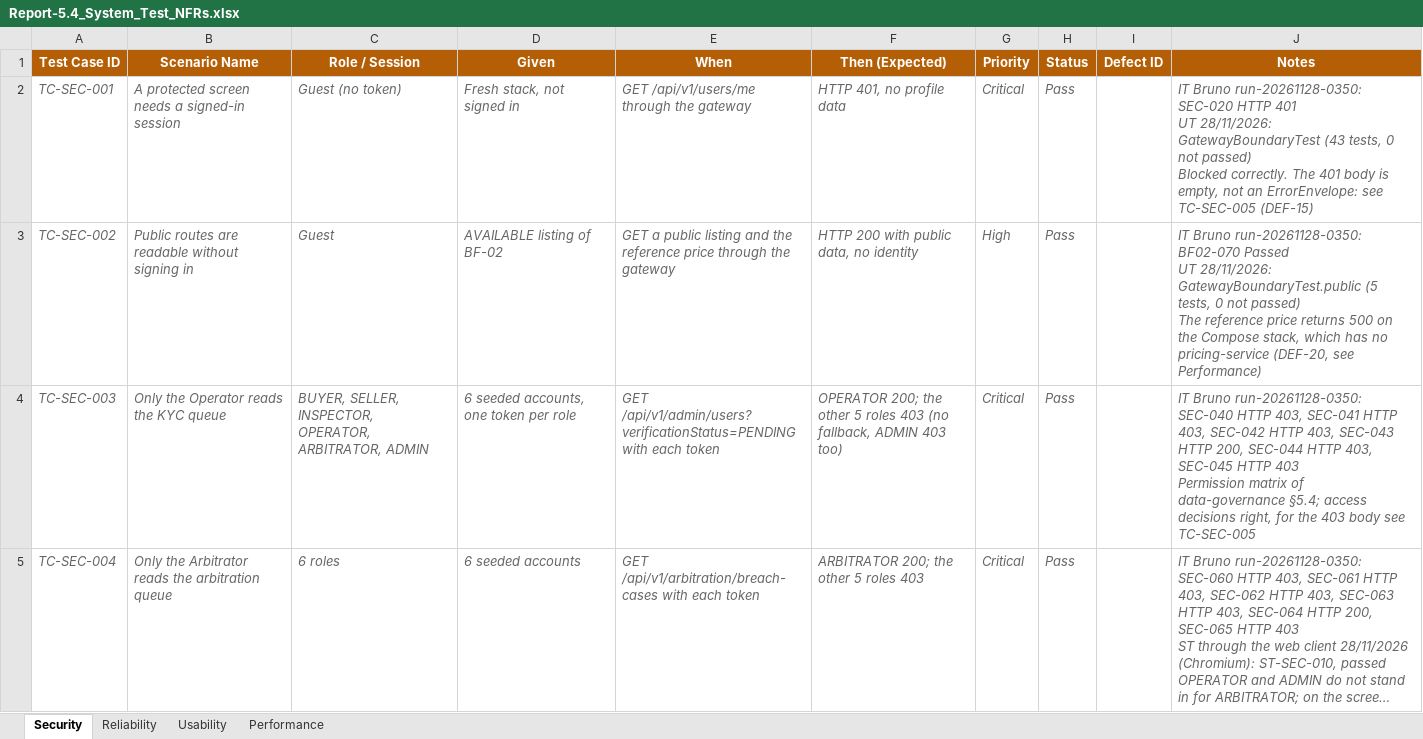
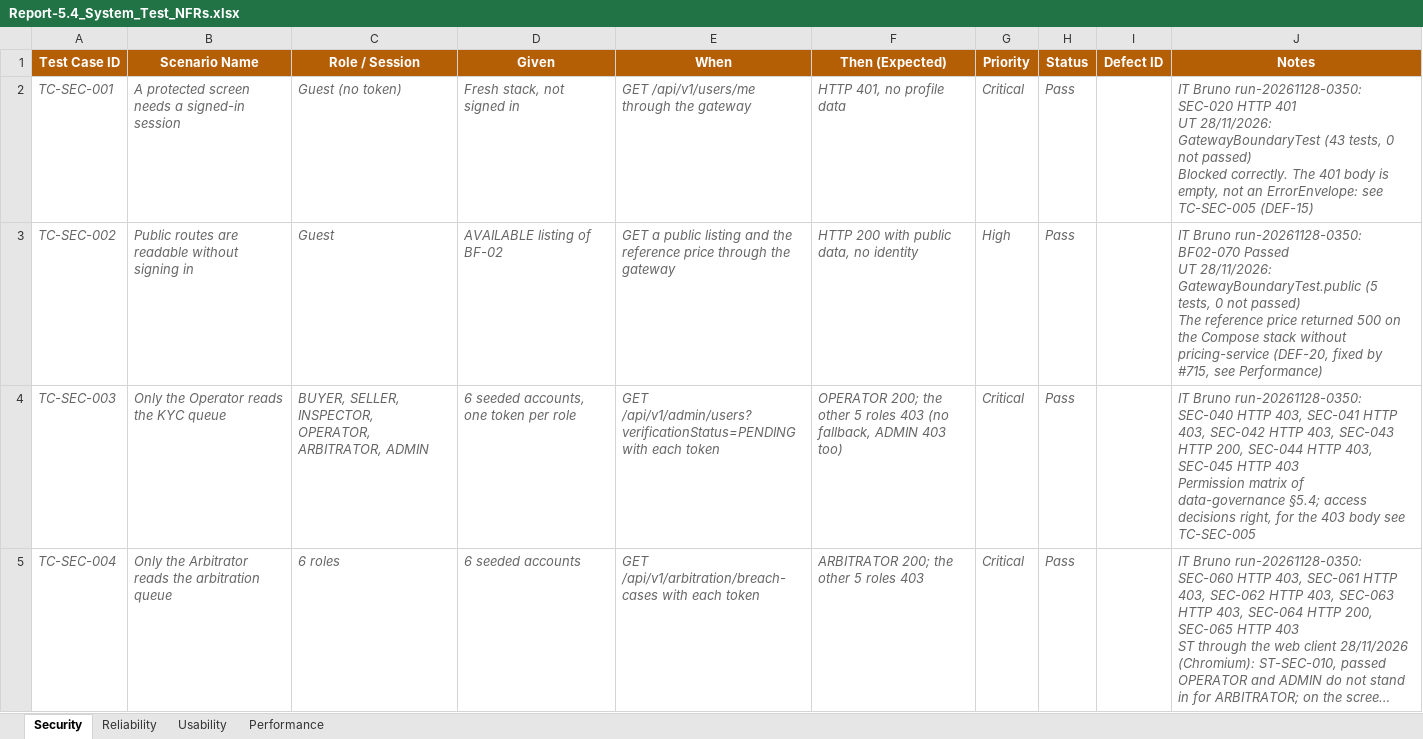
Before and after one commit to redavocado-labs/AgriContract, an Excel workbook: docs/reports/Report-5.4_System_Test_NFRs.xlsx, sheet Security, drawn as a sheet; only a part is shown; long unchanged cells end in …; values as stored, in another font and other column widths than the file's, no borders; the diff names each change by its address in the sheet, - before the commit and + after, or states it on an @@ line.

Commit message:
docs(reports): Report 5.4 performance from the load test re-run, TC-PERF-003 and TC-PERF-007 pass after #715

```diff
--- a/docs/reports/Report-5.4_System_Test_NFRs.xlsx (sheet Security)
+++ b/docs/reports/Report-5.4_System_Test_NFRs.xlsx (sheet Security)
-J3 (Notes): …reference price returns 500 on the Compose stack, which has no pricing-service (DEF-20, see Performance)
+J3 (Notes): …reference price returned 500 on the Compose stack without pricing-service (DEF-20, fixed by #715, see Performance)
```
Also changed, not shown: sheet Performance, 1 other file.
